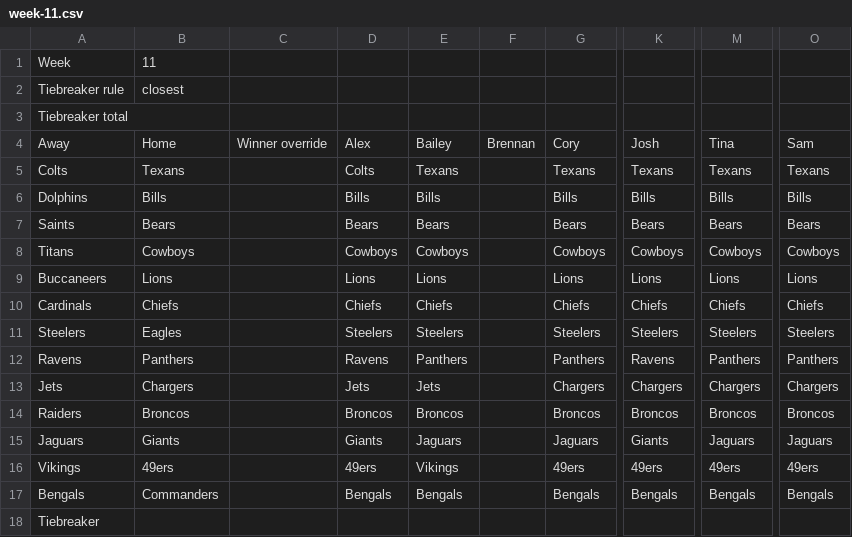
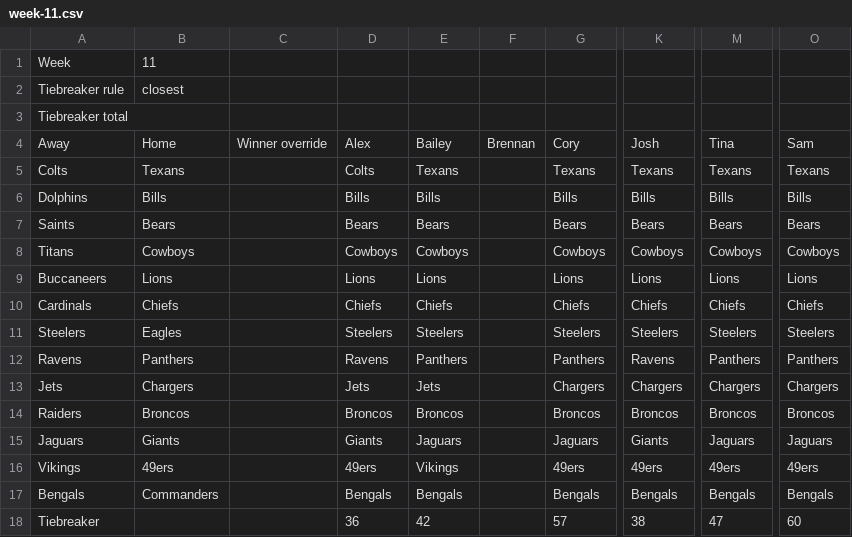
Before and after one commit to ekazz-svg/family-pickem, a CSV file: weeks/week-11.csv, drawn as a sheet; only a part is shown, gaps mark what is left out; the diff names each change by its address in the sheet, - before the commit and + after, or states it on an @@ line.

```diff
--- a/weeks/week-11.csv
+++ b/weeks/week-11.csv
-D18: (empty)
+D18: 36
-E18: (empty)
+E18: 42
-G18: (empty)
+G18: 57
-K18: (empty)
+K18: 38
-M18: (empty)
+M18: 47
-O18: (empty)
+O18: 60
```
